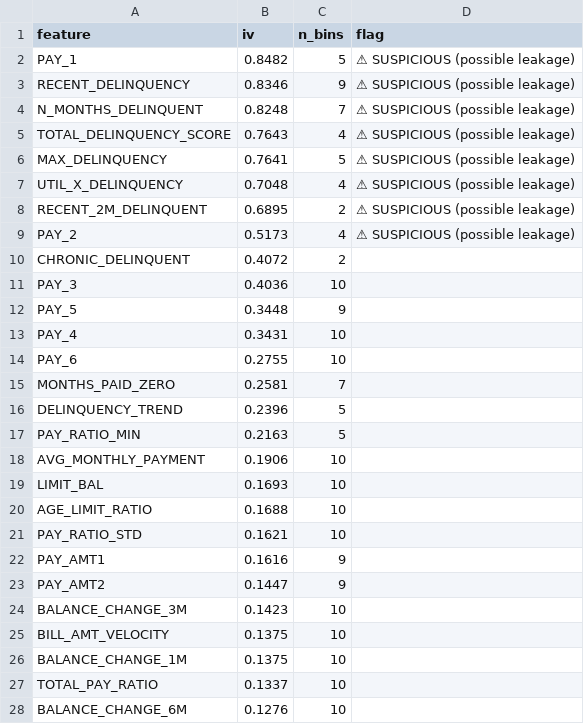
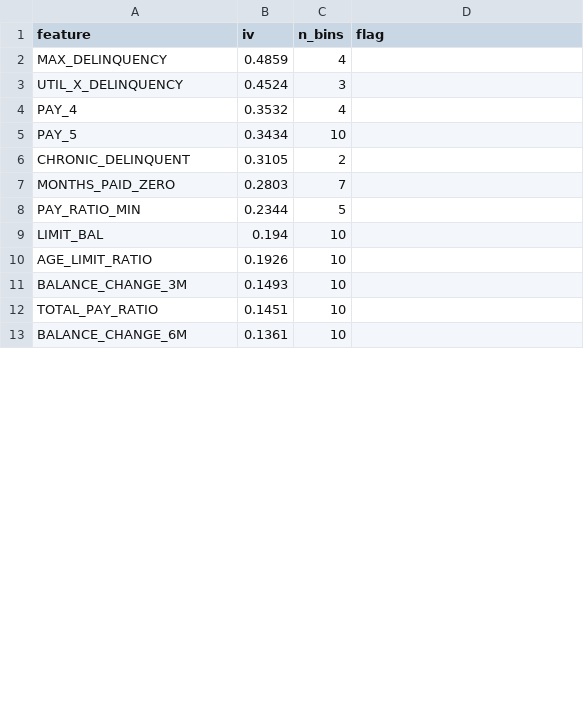
Before and after one commit to kohlimihir/Credit-Card-Default-Prediction, a CSV file: reports/iv_table.csv, drawn as a sheet; only a part is shown; the diff covers the shown part only.

Commit message:
feat: implement dataset-aware feature engineering pipeline and generate comprehensive model evaluation reports

```diff
--- a/reports/iv_table.csv
+++ b/reports/iv_table.csv
@@ -1,28 +1,13 @@
 feature,iv,n_bins,flag
-PAY_1,0.8482,5,⚠ SUSPICIOUS (possible leakage)
-RECENT_DELINQUENCY,0.8346,9,⚠ SUSPICIOUS (possible leakage)
-N_MONTHS_DELINQUENT,0.8248,7,⚠ SUSPICIOUS (possible leakage)
-TOTAL_DELINQUENCY_SCORE,0.7643,4,⚠ SUSPICIOUS (possible leakage)
-MAX_DELINQUENCY,0.7641,5,⚠ SUSPICIOUS (possible leakage)
-UTIL_X_DELINQUENCY,0.7048,4,⚠ SUSPICIOUS (possible leakage)
-RECENT_2M_DELINQUENT,0.6895,2,⚠ SUSPICIOUS (possible leakage)
-PAY_2,0.5173,4,⚠ SUSPICIOUS (possible leakage)
-CHRONIC_DELINQUENT,0.4072,2,
-PAY_3,0.4036,10,
-PAY_5,0.3448,9,
-PAY_4,0.3431,10,
-PAY_6,0.2755,10,
-MONTHS_PAID_ZERO,0.2581,7,
-DELINQUENCY_TREND,0.2396,5,
-PAY_RATIO_MIN,0.2163,5,
-AVG_MONTHLY_PAYMENT,0.1906,10,
-LIMIT_BAL,0.1693,10,
-AGE_LIMIT_RATIO,0.1688,10,
-PAY_RATIO_STD,0.1621,10,
-PAY_AMT1,0.1616,9,
-PAY_AMT2,0.1447,9,
-BALANCE_CHANGE_3M,0.1423,10,
-BILL_AMT_VELOCITY,0.1375,10,
-BALANCE_CHANGE_1M,0.1375,10,
-TOTAL_PAY_RATIO,0.1337,10,
-BALANCE_CHANGE_6M,0.1276,10,
+MAX_DELINQUENCY,0.4859,4,
+UTIL_X_DELINQUENCY,0.4524,3,
+PAY_4,0.3532,4,
+PAY_5,0.3434,10,
+CHRONIC_DELINQUENT,0.3105,2,
+MONTHS_PAID_ZERO,0.2803,7,
+PAY_RATIO_MIN,0.2344,5,
+LIMIT_BAL,0.194,10,
+AGE_LIMIT_RATIO,0.1926,10,
+BALANCE_CHANGE_3M,0.1493,10,
+TOTAL_PAY_RATIO,0.1451,10,
+BALANCE_CHANGE_6M,0.1361,10,
```
Also changed, not shown: 6 added rows, 27 removed rows and 15 edited cells elsewhere in this file, reports/bias_audit.csv, reports/gini_stability.csv, 27 other files.
